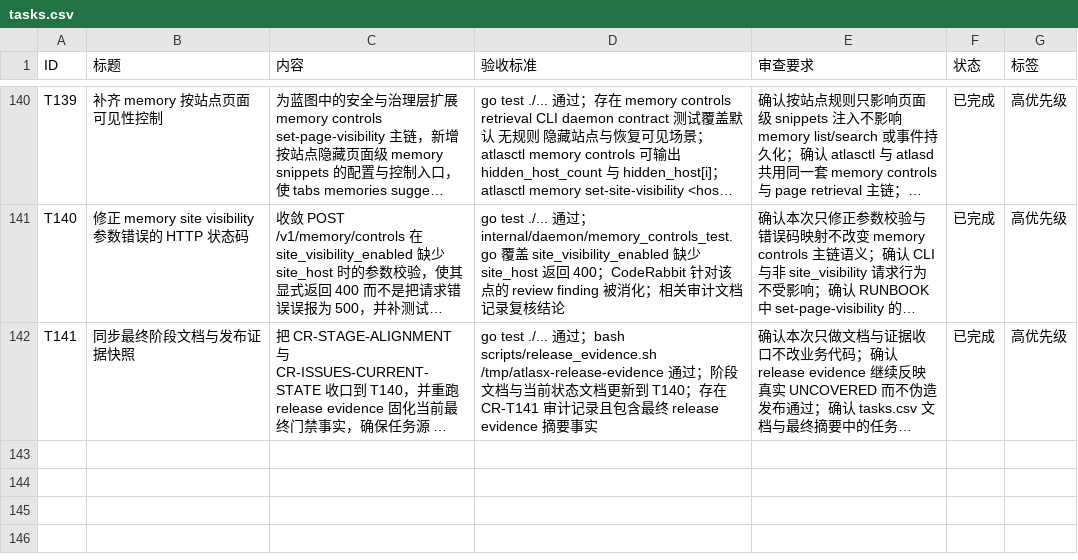
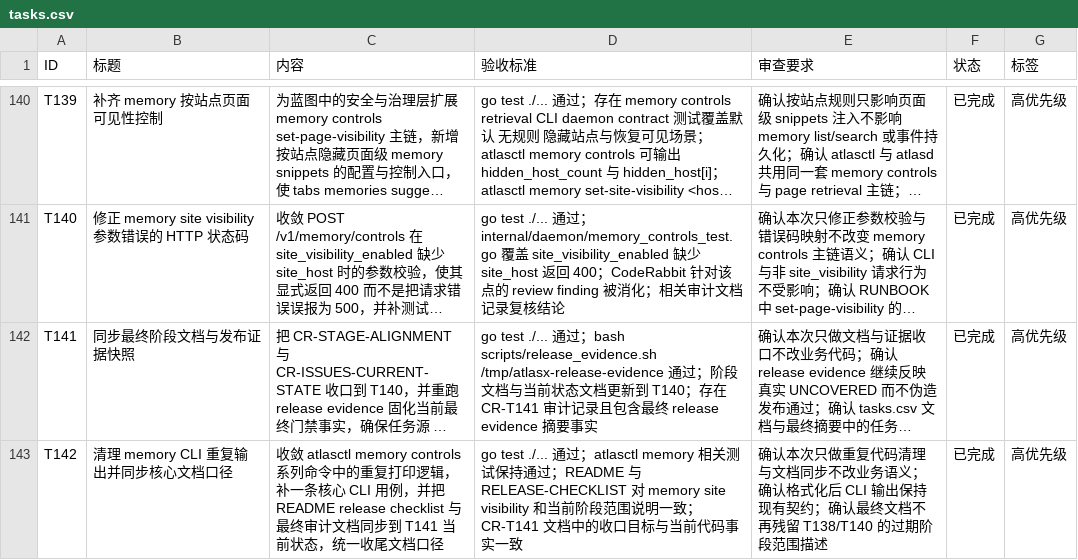
Before and after one commit to MisonL/AtlasX-Go, a CSV file: tasks.csv, drawn as a sheet; only a part is shown, gaps mark what is left out; long unchanged cells end in …; the diff names each change by its address in the sheet, - before the commit and + after, or states it on an @@ line.

Commit message:
T142 sync final docs and checklist

```diff
--- a/tasks.csv
+++ b/tasks.csv
+row 143: T142 | 清理 memory CLI 重复输出并同步核心文档口径 | 收敛 atlasctl memory controls 系列命令中的重复打印逻辑，补一条核心 CLI 用例，并把 README release checklist 与最终审计文档同步到 T141 当前状态，统一收尾文档口径 | go test ./... 通过；atlasctl memory 相关测试保持通过；README 与 RELEASE-CHECKLIST 对 memory site visibility 和当前阶段范围说明一致；CR-T141 文档中的收口目标与当前代码事实一致 | 确认本次只做重复代码清理与文档同步不改业务语义；确认格式化后 CLI 输出保持现有契约；确认最终文档不再残留 T138/T140 的过期阶段范围描述 | 已完成 | 高优先级
```
Also changed, not shown: 5 other files.
